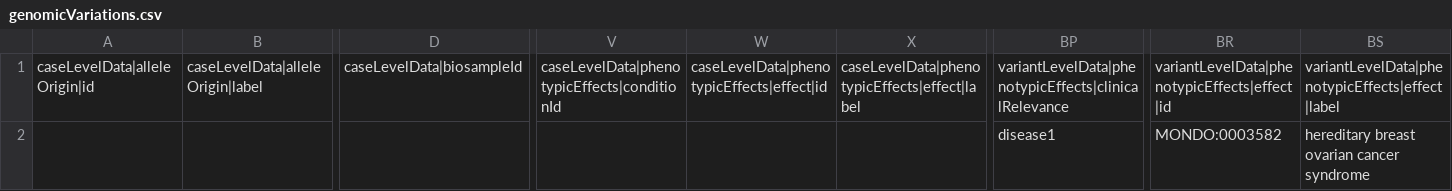
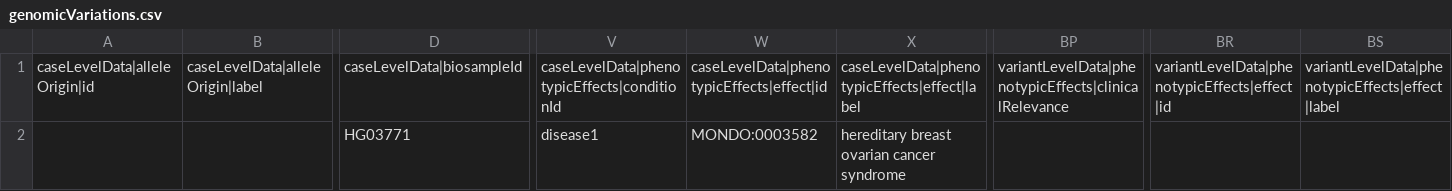
Before and after one commit to EGA-archive/beacon2-ri-tools-v2, a CSV file: csv/examples/new_test/genomicVariations.csv, drawn as a sheet; only a part is shown, gaps mark what is left out; the diff names each change by its address in the sheet, - before the commit and + after, or states it on an @@ line.

Commit message:
fixing caseLevelData for csv variants file

```diff
--- a/csv/examples/new_test/genomicVariations.csv
+++ b/csv/examples/new_test/genomicVariations.csv
-D2: (empty)
+D2: HG03771
-V2: (empty)
+V2: disease1
-W2: (empty)
+W2: MONDO:0003582
-X2: (empty)
+X2: hereditary breast ovarian cancer syndrome
-BP2: disease1
+BP2: (empty)
-BR2: MONDO:0003582
+BR2: (empty)
-BS2: hereditary breast ovarian cancer syndrome
+BS2: (empty)
```
Also changed, not shown: 1 other file.
